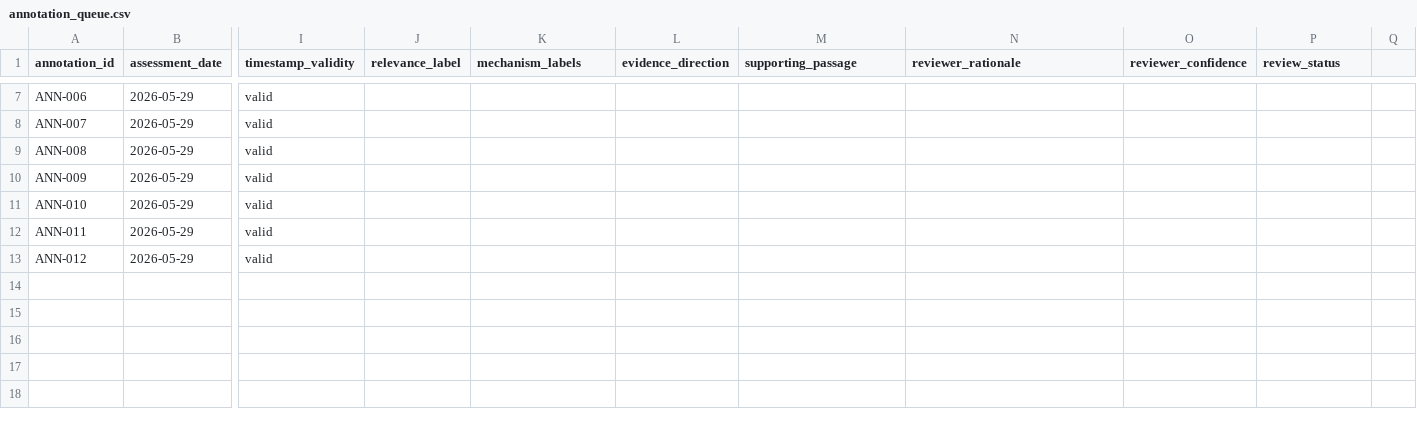
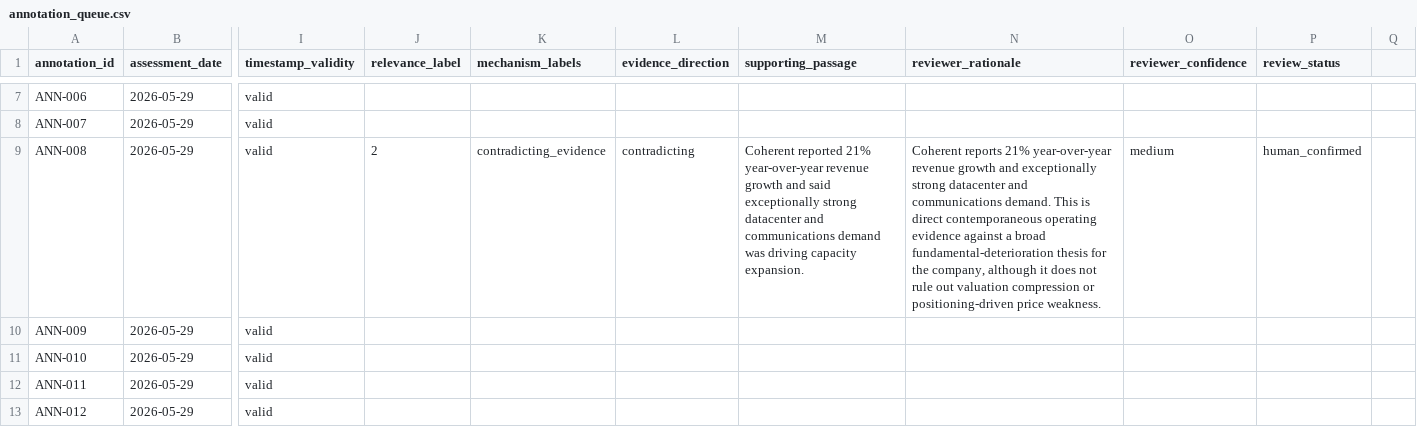
Before and after one commit to z26qin/momentum-tail-risk-monitor, a CSV file: data/evaluation/current_semi_unwind/annotation/annotation_queue.csv, drawn as a sheet; only a part is shown, gaps mark what is left out; the diff covers the shown part only; the diff names each change by its address in the sheet, - before the commit and + after, or states it on an @@ line.

```diff
--- a/data/evaluation/current_semi_unwind/annotation/annotation_queue.csv
+++ b/data/evaluation/current_semi_unwind/annotation/annotation_queue.csv
-J9 (relevance_label): (empty)
+J9 (relevance_label): 2
-K9 (mechanism_labels): (empty)
+K9 (mechanism_labels): contradicting_evidence
-L9 (evidence_direction): (empty)
+L9 (evidence_direction): contradicting
-M9 (supporting_passage): (empty)
+M9 (supporting_passage): Coherent reported 21% year-over-year revenue growth and said exceptionally strong datacenter and communications demand was driving capacity expansion.
-N9 (reviewer_rationale): (empty)
+N9 (reviewer_rationale): Coherent reports 21% year-over-year revenue growth and exceptionally strong datacenter and communications demand. This is direct contemporaneous operating evidence against a broad fundamental-deterioration thesis for the company, although it does not rule out valuation compression or positioning-driven price weakness.
-O9 (reviewer_confidence): (empty)
+O9 (reviewer_confidence): medium
-P9 (review_status): (empty)
+P9 (review_status): human_confirmed
```
Also changed, not shown: 35 edited cells elsewhere in this file, 3 other files.
